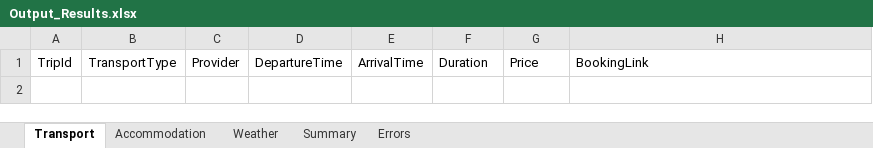
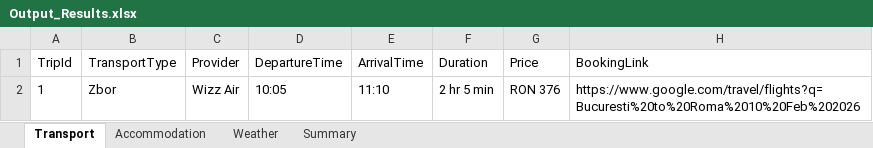
Before and after one commit to andreiOpran/Trip-Planner-Bot, an Excel workbook: Data/Output_Results.xlsx, sheet Transport, drawn as a sheet; values as stored, in another font and other column widths than the file's, no borders; the diff names each change by its address in the sheet, - before the commit and + after, or states it on an @@ line.

```diff
--- a/Data/Output_Results.xlsx (sheet Transport)
+++ b/Data/Output_Results.xlsx (sheet Transport)
-sheet tab: Errors
+row 2: 1 | Zbor | Wizz Air | 10:05 | 11:10 | 2 hr 5 min | RON 376 | https://www.google.com/travel/flights?q=Bucuresti%20to%20Roma%2010%20Feb%202026
```
Also changed, not shown: sheet Accommodation, sheet Summary, sheet Weather, Config.xlsx, Data/Input_Trips.xlsx, 58 other files.
